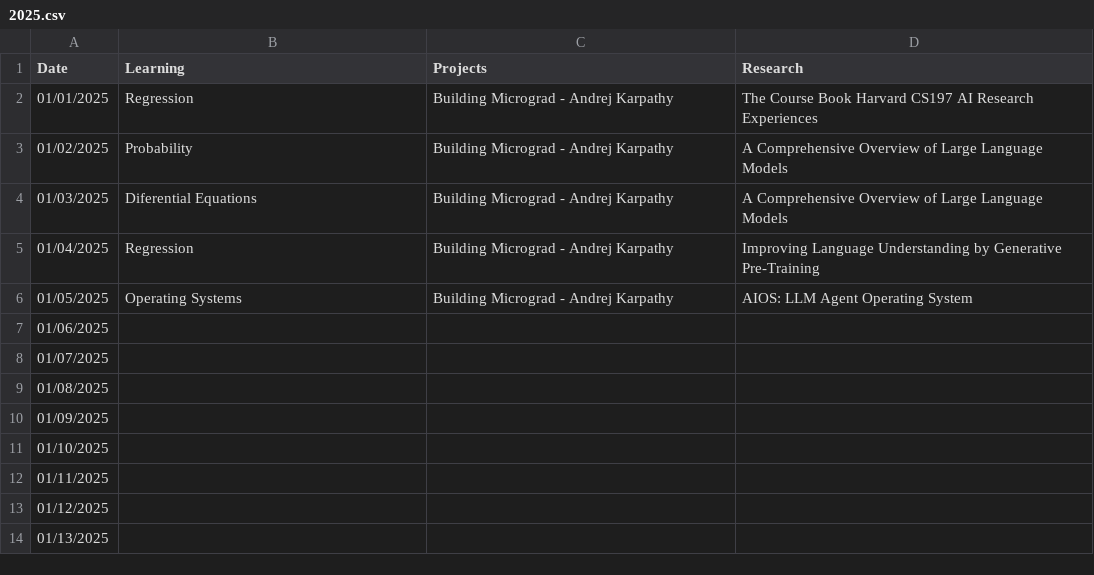
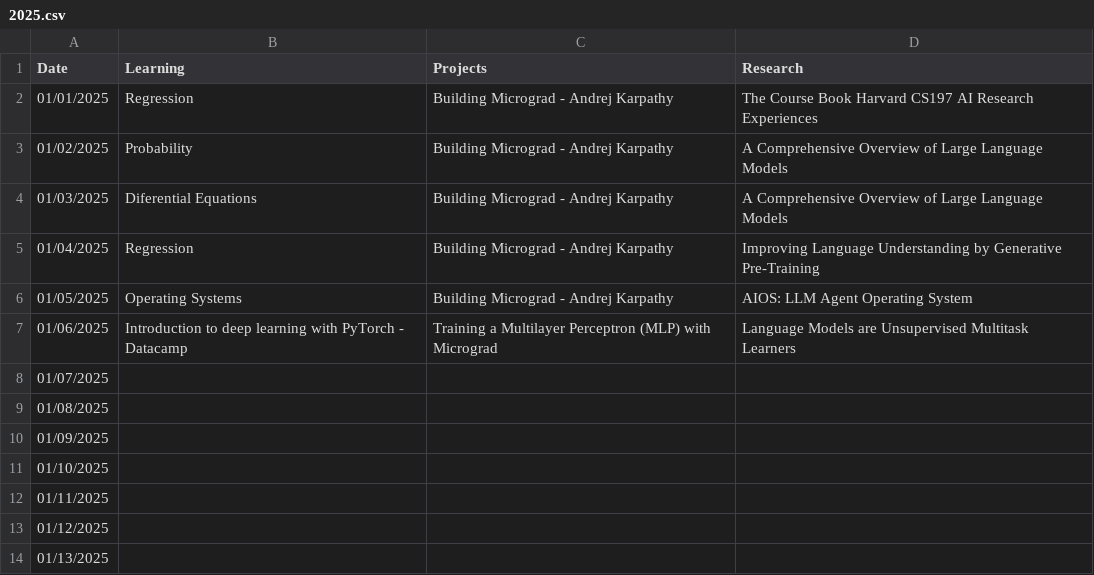
Before and after one commit to burakemretetik/log, a CSV file: 2025.csv, drawn as a sheet; only a part is shown.

Commit message:
01/06/2025

```diff
--- a/2025.csv
+++ b/2025.csv
@@ -6,3 +6,3 @@ Date,Learning,Projects,Research
 01/05/2025,Operating Systems,Building Micrograd - Andrej Karpathy,AIOS: LLM Agent Operating System
-01/06/2025,,,
+01/06/2025,Introduction to deep learning with PyTorch - Datacamp,Training a Multilayer Perceptron (MLP) with Micrograd,Language Models are Unsupervised Multitask Learners
 01/07/2025,,,
```
